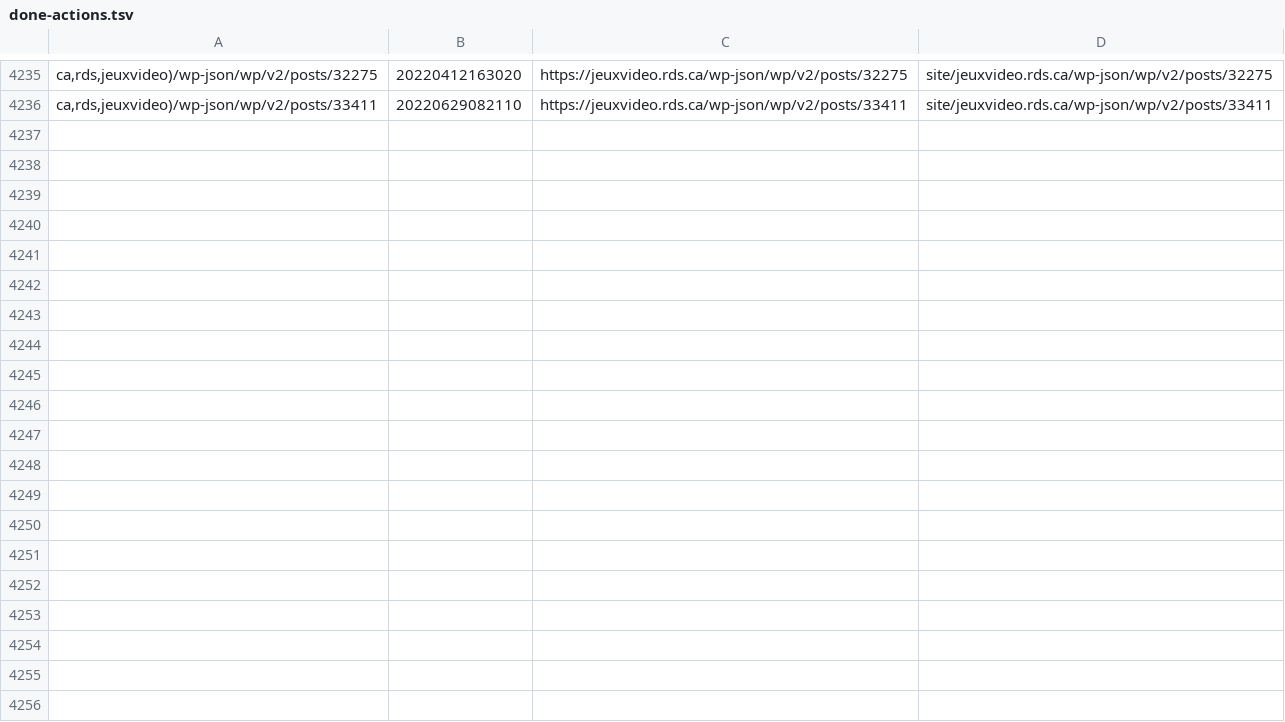
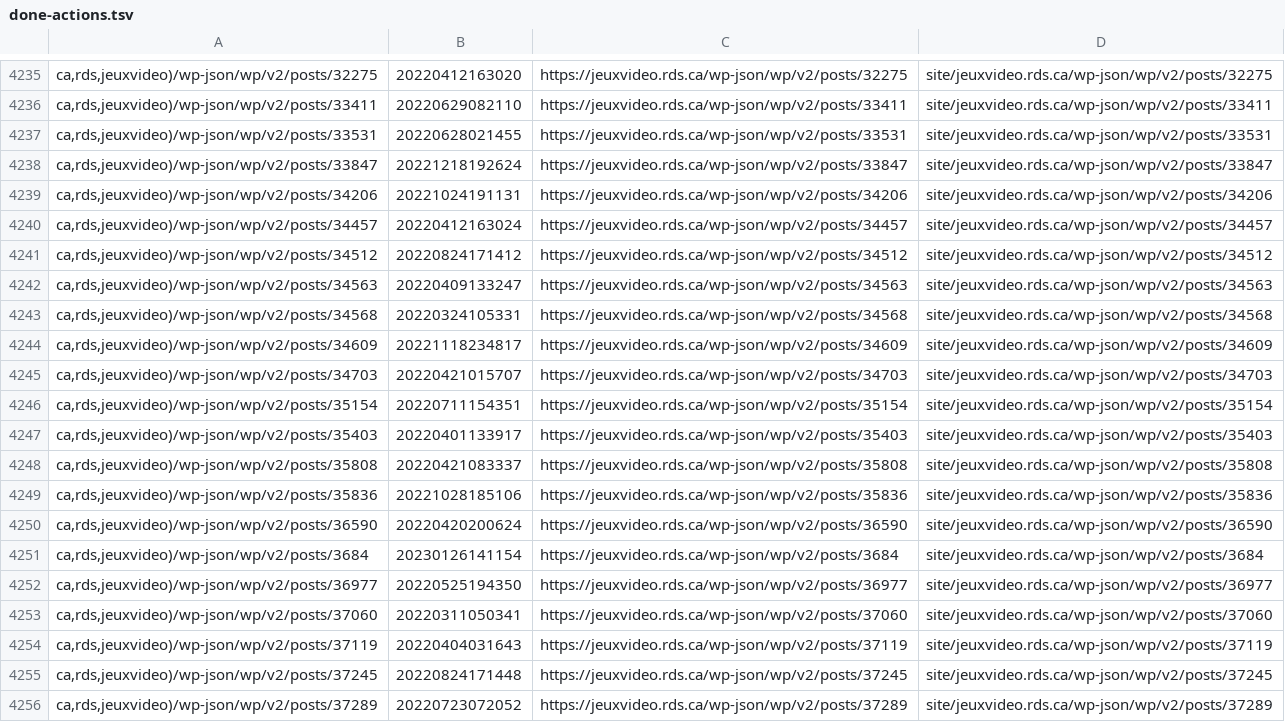
Before and after one commit to mjramos86/archiveRDSV, a TSV file: state/done-actions.tsv, drawn as a sheet; only a part is shown, gaps mark what is left out; the diff covers the shown part only; the diff names each change by its address in the sheet, - before the commit and + after, or states it on an @@ line.

```diff
--- a/state/done-actions.tsv
+++ b/state/done-actions.tsv
+row 4237: ca,rds,jeuxvideo)/wp-json/wp/v2/posts/33531 | 20220628021455 | https://jeuxvideo.rds.ca/wp-json/wp/v2/posts/33531 | site/jeuxvideo.rds.ca/wp-json/wp/v2/posts/33531
+row 4238: ca,rds,jeuxvideo)/wp-json/wp/v2/posts/33847 | 20221218192624 | https://jeuxvideo.rds.ca/wp-json/wp/v2/posts/33847 | site/jeuxvideo.rds.ca/wp-json/wp/v2/posts/33847
+row 4239: ca,rds,jeuxvideo)/wp-json/wp/v2/posts/34206 | 20221024191131 | https://jeuxvideo.rds.ca/wp-json/wp/v2/posts/34206 | site/jeuxvideo.rds.ca/wp-json/wp/v2/posts/34206
+row 4240: ca,rds,jeuxvideo)/wp-json/wp/v2/posts/34457 | 20220412163024 | https://jeuxvideo.rds.ca/wp-json/wp/v2/posts/34457 | site/jeuxvideo.rds.ca/wp-json/wp/v2/posts/34457
+row 4241: ca,rds,jeuxvideo)/wp-json/wp/v2/posts/34512 | 20220824171412 | https://jeuxvideo.rds.ca/wp-json/wp/v2/posts/34512 | site/jeuxvideo.rds.ca/wp-json/wp/v2/posts/34512
+row 4242: ca,rds,jeuxvideo)/wp-json/wp/v2/posts/34563 | 20220409133247 | https://jeuxvideo.rds.ca/wp-json/wp/v2/posts/34563 | site/jeuxvideo.rds.ca/wp-json/wp/v2/posts/34563
+row 4243: ca,rds,jeuxvideo)/wp-json/wp/v2/posts/34568 | 20220324105331 | https://jeuxvideo.rds.ca/wp-json/wp/v2/posts/34568 | site/jeuxvideo.rds.ca/wp-json/wp/v2/posts/34568
+row 4244: ca,rds,jeuxvideo)/wp-json/wp/v2/posts/34609 | 20221118234817 | https://jeuxvideo.rds.ca/wp-json/wp/v2/posts/34609 | site/jeuxvideo.rds.ca/wp-json/wp/v2/posts/34609
+row 4245: ca,rds,jeuxvideo)/wp-json/wp/v2/posts/34703 | 20220421015707 | https://jeuxvideo.rds.ca/wp-json/wp/v2/posts/34703 | site/jeuxvideo.rds.ca/wp-json/wp/v2/posts/34703
+row 4246: ca,rds,jeuxvideo)/wp-json/wp/v2/posts/35154 | 20220711154351 | https://jeuxvideo.rds.ca/wp-json/wp/v2/posts/35154 | site/jeuxvideo.rds.ca/wp-json/wp/v2/posts/35154
+row 4247: ca,rds,jeuxvideo)/wp-json/wp/v2/posts/35403 | 20220401133917 | https://jeuxvideo.rds.ca/wp-json/wp/v2/posts/35403 | site/jeuxvideo.rds.ca/wp-json/wp/v2/posts/35403
+row 4248: ca,rds,jeuxvideo)/wp-json/wp/v2/posts/35808 | 20220421083337 | https://jeuxvideo.rds.ca/wp-json/wp/v2/posts/35808 | site/jeuxvideo.rds.ca/wp-json/wp/v2/posts/35808
+row 4249: ca,rds,jeuxvideo)/wp-json/wp/v2/posts/35836 | 20221028185106 | https://jeuxvideo.rds.ca/wp-json/wp/v2/posts/35836 | site/jeuxvideo.rds.ca/wp-json/wp/v2/posts/35836
+row 4250: ca,rds,jeuxvideo)/wp-json/wp/v2/posts/36590 | 20220420200624 | https://jeuxvideo.rds.ca/wp-json/wp/v2/posts/36590 | site/jeuxvideo.rds.ca/wp-json/wp/v2/posts/36590
+row 4251: ca,rds,jeuxvideo)/wp-json/wp/v2/posts/3684 | 20230126141154 | https://jeuxvideo.rds.ca/wp-json/wp/v2/posts/3684 | site/jeuxvideo.rds.ca/wp-json/wp/v2/posts/3684
+row 4252: ca,rds,jeuxvideo)/wp-json/wp/v2/posts/36977 | 20220525194350 | https://jeuxvideo.rds.ca/wp-json/wp/v2/posts/36977 | site/jeuxvideo.rds.ca/wp-json/wp/v2/posts/36977
+row 4253: ca,rds,jeuxvideo)/wp-json/wp/v2/posts/37060 | 20220311050341 | https://jeuxvideo.rds.ca/wp-json/wp/v2/posts/37060 | site/jeuxvideo.rds.ca/wp-json/wp/v2/posts/37060
+row 4254: ca,rds,jeuxvideo)/wp-json/wp/v2/posts/37119 | 20220404031643 | https://jeuxvideo.rds.ca/wp-json/wp/v2/posts/37119 | site/jeuxvideo.rds.ca/wp-json/wp/v2/posts/37119
+row 4255: ca,rds,jeuxvideo)/wp-json/wp/v2/posts/37245 | 20220824171448 | https://jeuxvideo.rds.ca/wp-json/wp/v2/posts/37245 | site/jeuxvideo.rds.ca/wp-json/wp/v2/posts/37245
+row 4256: ca,rds,jeuxvideo)/wp-json/wp/v2/posts/37289 | 20220723072052 | https://jeuxvideo.rds.ca/wp-json/wp/v2/posts/37289 | site/jeuxvideo.rds.ca/wp-json/wp/v2/posts/37289
```
Also changed, not shown: 18 added rows elsewhere in this file.
